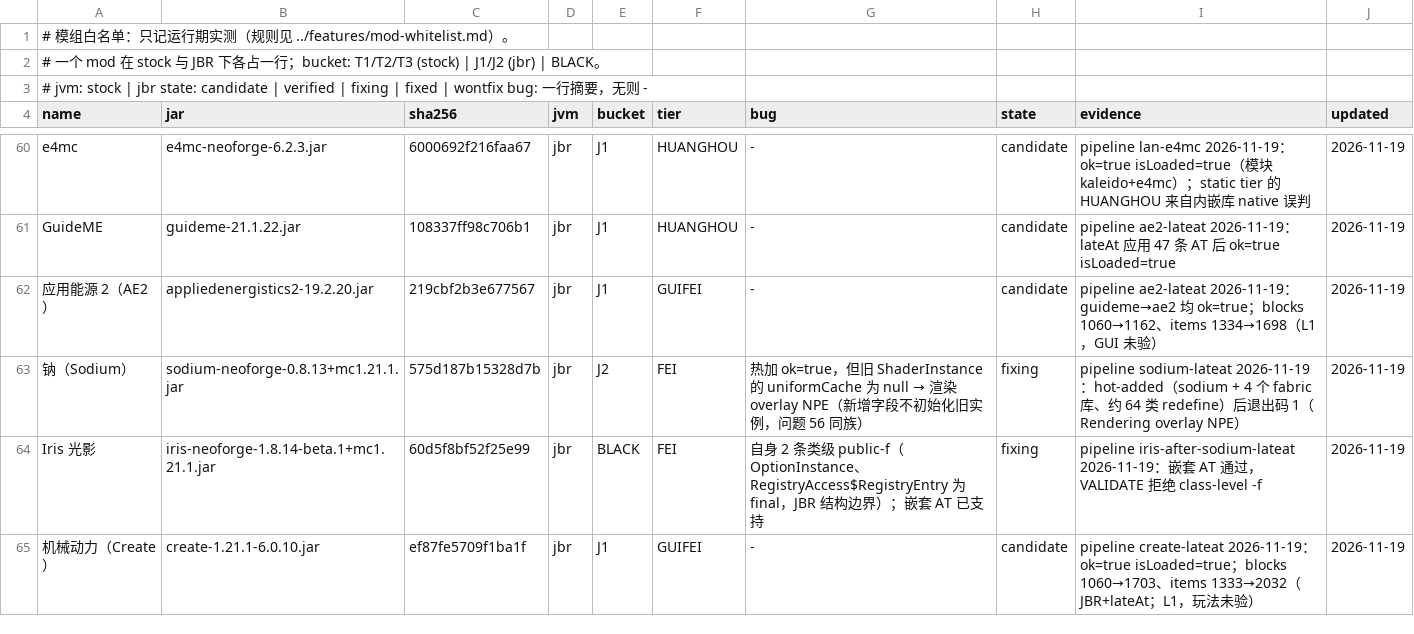
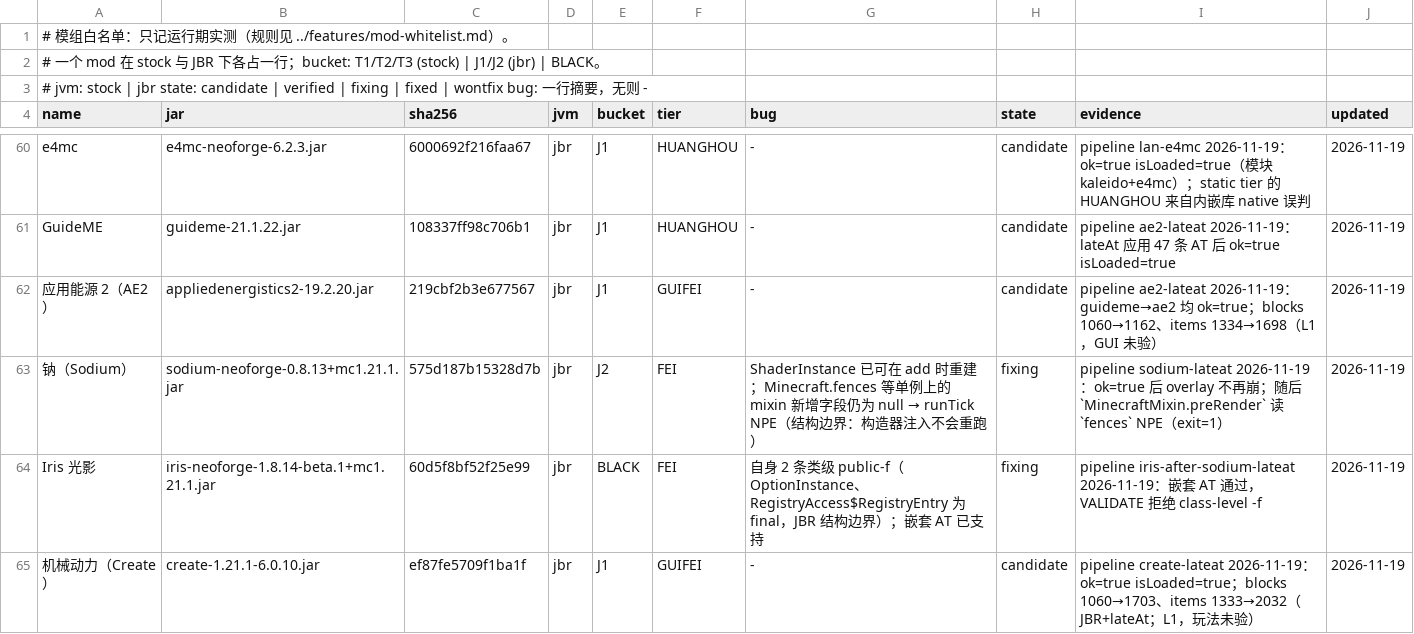
Before and after one commit to WanConcubine/Mod-Reloader, a TSV file: docs/whitelist/mods.tsv, drawn as a sheet; only a part is shown, gaps mark what is left out.

Commit message:
热加：mixin 后重建 shader 实例；重载用空白占位 Screen
问题 61：资源重载前调 GameRenderer.reloadShaders，用 mixin 后的构造器重建
全部 ShaderInstance，Sodium 的 uniformCache NPE 消失；剩余 Minecraft.fences 等
单例字段为 null（J2，结构边界）。
问题 51：重载链不再把 screen 置空，改为已 init 的空白 Screen，失焦时不再
触发 PauseScreen NPE；minimap 回归 PASS。

```diff
--- a/docs/whitelist/mods.tsv
+++ b/docs/whitelist/mods.tsv
@@ -62,3 +62,3 @@ GuideME	guideme-21.1.22.jar	108337ff98c706b1	jbr	J1	HUANGHOU	-	candidate	pipelin
 应用能源 2（AE2）	appliedenergistics2-19.2.20.jar	219cbf2b3e677567	jbr	J1	GUIFEI	-	candidate	pipeline ae2-lateat 2026-11-19：guideme→ae2 均 ok=true；blocks 1060→1162、items 1334→1698（L1，GUI 未验）	2026-11-19
-钠（Sodium）	sodium-neoforge-0.8.13+mc1.21.1.jar	575d187b15328d7b	jbr	J2	FEI	热加 ok=true，但旧 ShaderInstance 的 uniformCache 为 null → 渲染 overlay NPE（新增字段不初始化旧实例，问题 56 同族）	fixing	pipeline sodium-lateat 2026-11-19：hot-added（sodium + 4 个 fabric 库、约 64 类 redefine）后退出码 1（Rendering overlay NPE）	2026-11-19
+钠（Sodium）	sodium-neoforge-0.8.13+mc1.21.1.jar	575d187b15328d7b	jbr	J2	FEI	ShaderInstance 已可在 add 时重建；Minecraft.fences 等单例上的 mixin 新增字段仍为 null → runTick NPE（结构边界：构造器注入不会重跑）	fixing	pipeline sodium-lateat 2026-11-19：ok=true 后 overlay 不再崩；随后 `MinecraftMixin.preRender` 读 `fences` NPE（exit=1）	2026-11-19
 Iris 光影	iris-neoforge-1.8.14-beta.1+mc1.21.1.jar	60d5f8bf52f25e99	jbr	BLACK	FEI	自身 2 条类级 public-f（OptionInstance、RegistryAccess$RegistryEntry 为 final，JBR 结构边界）；嵌套 AT 已支持	fixing	pipeline iris-after-sodium-lateat 2026-11-19：嵌套 AT 通过，VALIDATE 拒绝 class-level -f	2026-11-19
```
Also changed, not shown: 7 other files.
